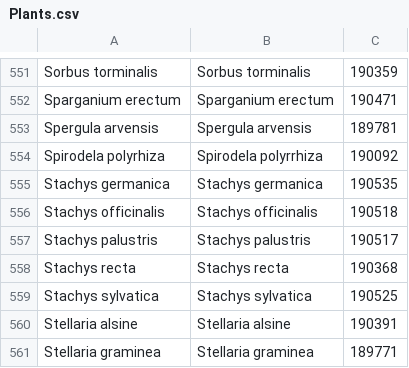
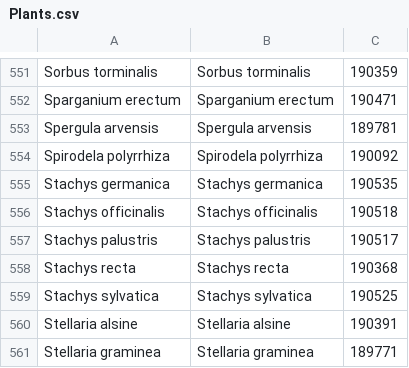
Before and after one commit to benadrasni/abherbs, a CSV file: backend/Plants.csv, drawn as a sheet; only a part is shown, gaps mark what is left out.

Commit message:
2.0 - new plant

```diff
--- a/backend/Plants.csv
+++ b/backend/Plants.csv
@@ -553,3 +553,3 @@ Sparganium erectum,Sparganium erectum,190471
 Spergula arvensis,Spergula arvensis,189781
-Spirodela polyrhiza,Spirodela polyrrhiza,190092
+Spirodela polyrrhiza,Spirodela polyrrhiza,190092
 Stachys germanica,Stachys germanica,190535
```
Also changed, not shown: 3 other files.
